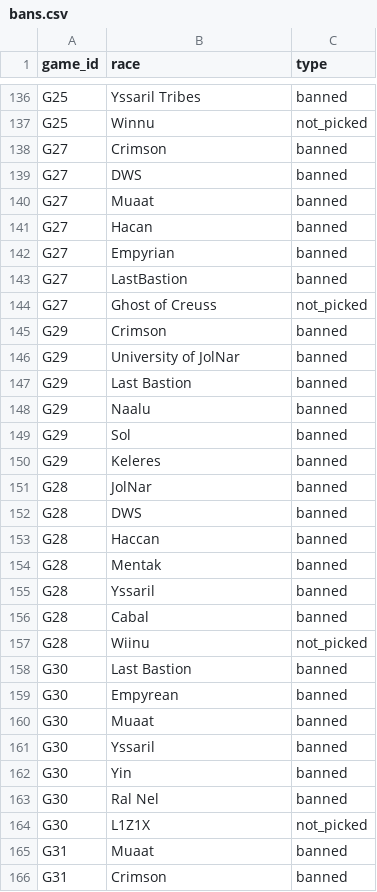
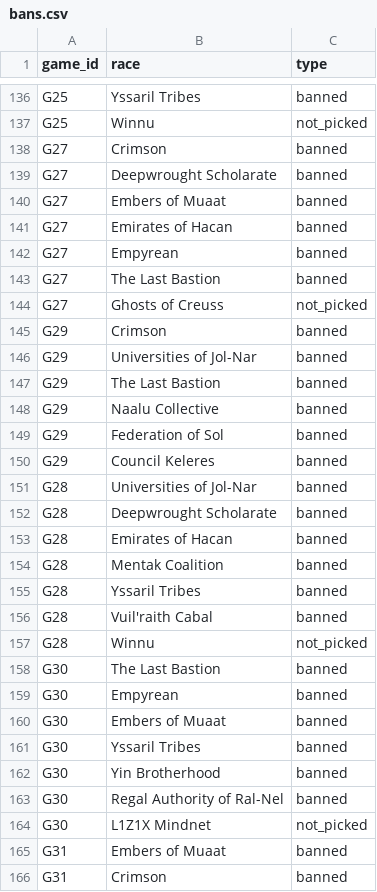
Before and after one commit to hansagif/ti4-reporter, a CSV file: data/bans.csv, drawn as a sheet; only a part is shown, gaps mark what is left out; the diff covers the shown part only.

Commit message:
Fix race names, add rank cols

```diff
--- a/data/bans.csv
+++ b/data/bans.csv
@@ -138,29 +138,29 @@ G25,Winnu,not_picked
 G27,Crimson,banned
-G27,DWS,banned
-G27,Muaat,banned
-G27,Hacan,banned
-G27,Empyrian,banned
-G27,LastBastion,banned
-G27,Ghost of Creuss,not_picked
+G27,Deepwrought Scholarate,banned
+G27,Embers of Muaat,banned
+G27,Emirates of Hacan,banned
+G27,Empyrean,banned
+G27,The Last Bastion,banned
+G27,Ghosts of Creuss,not_picked
 G29,Crimson,banned
-G29,University of JolNar,banned
-G29,Last Bastion,banned
-G29,Naalu,banned
-G29,Sol,banned
-G29,Keleres,banned
-G28,JolNar,banned
-G28,DWS,banned
-G28,Haccan,banned
-G28,Mentak,banned
-G28,Yssaril,banned
-G28,Cabal,banned
-G28,Wiinu,not_picked
-G30,Last Bastion,banned
+G29,Universities of Jol-Nar,banned
+G29,The Last Bastion,banned
+G29,Naalu Collective,banned
+G29,Federation of Sol,banned
+G29,Council Keleres,banned
+G28,Universities of Jol-Nar,banned
+G28,Deepwrought Scholarate,banned
+G28,Emirates of Hacan,banned
+G28,Mentak Coalition,banned
+G28,Yssaril Tribes,banned
+G28,Vuil'raith Cabal,banned
+G28,Winnu,not_picked
+G30,The Last Bastion,banned
 G30,Empyrean,banned
-G30,Muaat,banned
-G30,Yssaril,banned
-G30,Yin,banned
-G30,Ral Nel,banned
-G30,L1Z1X,not_picked
-G31,Muaat,banned
+G30,Embers of Muaat,banned
+G30,Yssaril Tribes,banned
+G30,Yin Brotherhood,banned
+G30,Regal Authority of Ral-Nel,banned
+G30,L1Z1X Mindnet,not_picked
+G31,Embers of Muaat,banned
 G31,Crimson,banned
```
Also changed, not shown: 29 edited cells elsewhere in this file, 1 other file.
